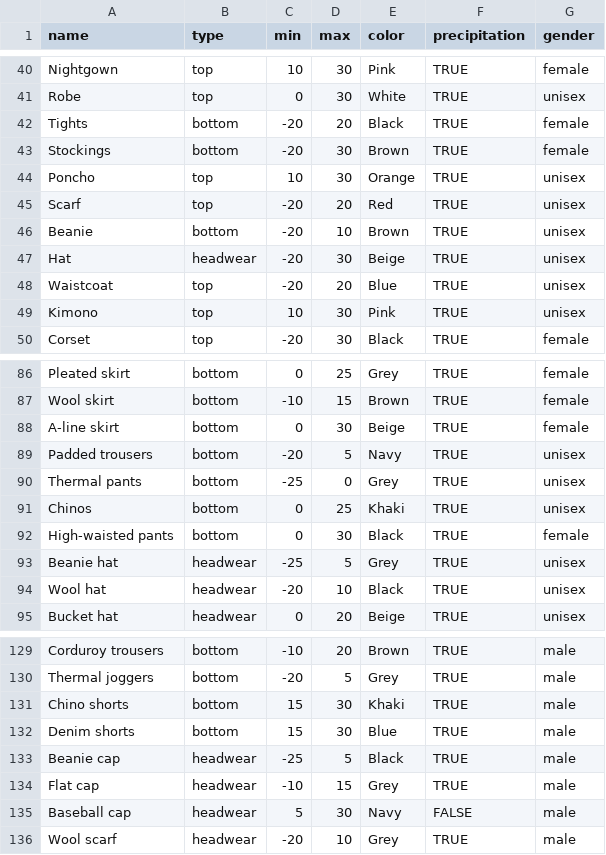
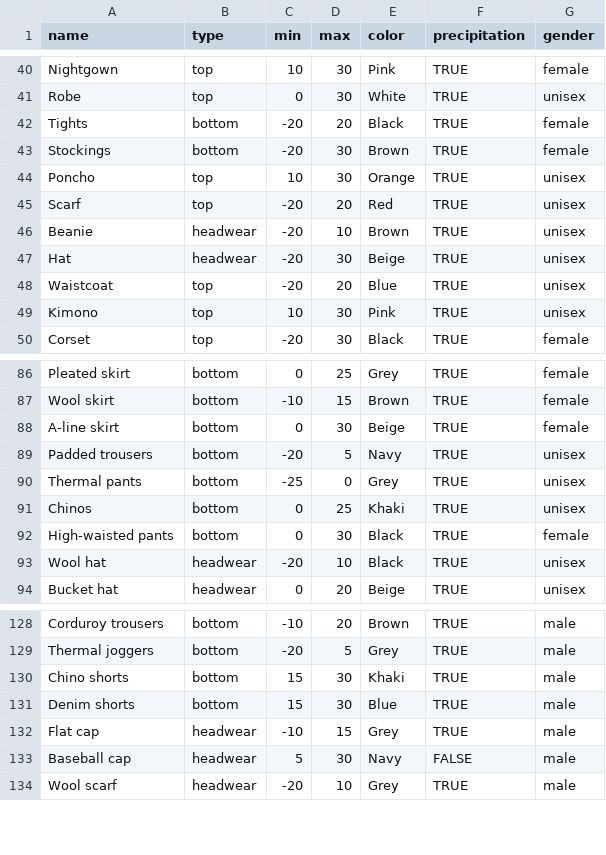
Before and after one commit to bfentor/FoSS-Fashionable, a CSV file: src/assets/database/db.csv, drawn as a sheet; only a part is shown, gaps mark what is left out.

Commit message:
Fixed some minor bugs

```diff
--- a/src/assets/database/db.csv
+++ b/src/assets/database/db.csv
@@ -45,3 +45,3 @@ Poncho,top,10,30,Orange,TRUE,unisex
 Scarf,top,-20,20,Red,TRUE,unisex
-Beanie,bottom,-20,10,Brown,TRUE,unisex
+Beanie,headwear,-20,10,Brown,TRUE,unisex
 Hat,headwear,-20,30,Beige,TRUE,unisex
@@ -92,3 +92,2 @@ Chinos,bottom,0,25,Khaki,TRUE,unisex
 High-waisted pants,bottom,0,30,Black,TRUE,female
-Beanie hat,headwear,-25,5,Grey,TRUE,unisex
 Wool hat,headwear,-20,10,Black,TRUE,unisex
@@ -132,3 +131,2 @@ Chino shorts,bottom,15,30,Khaki,TRUE,male
 Denim shorts,bottom,15,30,Blue,TRUE,male
-Beanie cap,headwear,-25,5,Black,TRUE,male
 Flat cap,headwear,-10,15,Grey,TRUE,male
```
